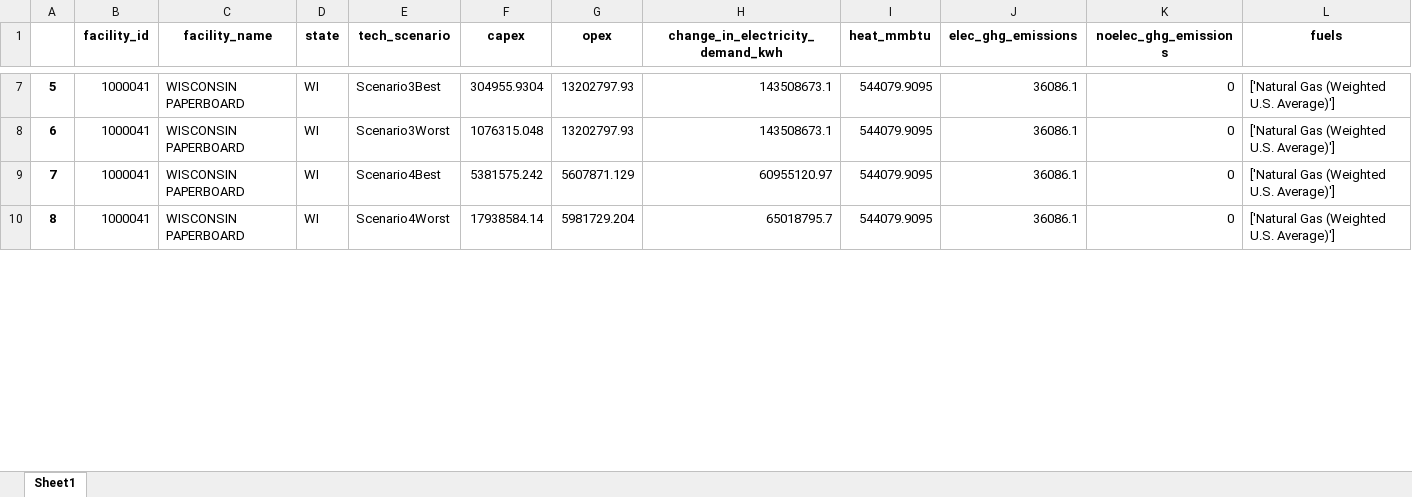
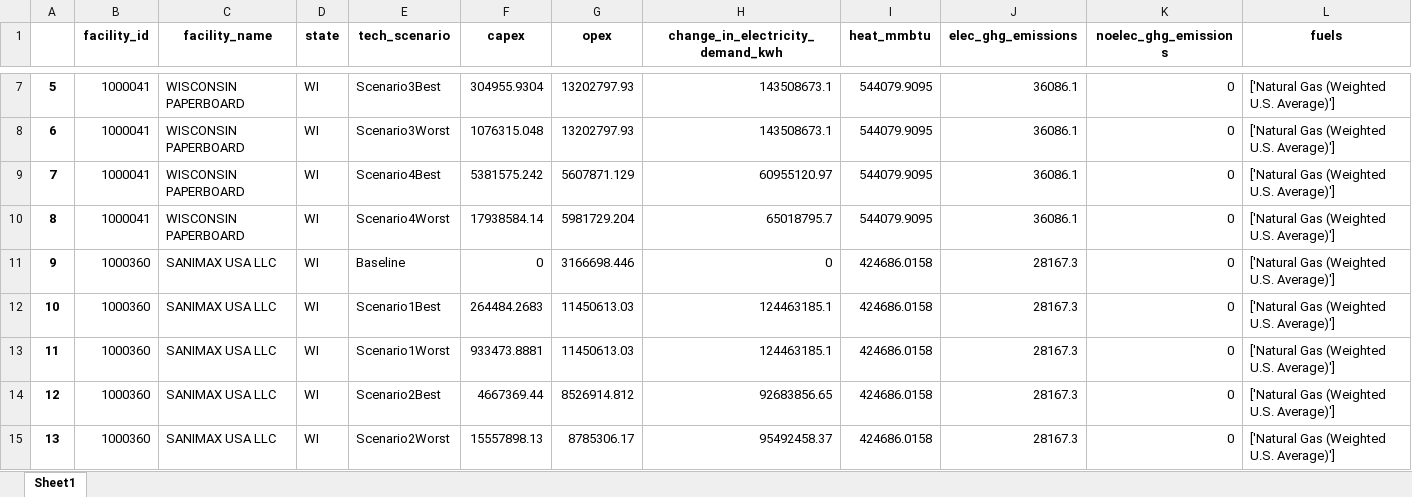
Before and after one commit to ISALGroup/Industrial-decarb, an Excel workbook: LCOH modelling/output/longform_WI.xlsx, sheet Sheet1, drawn as a sheet; only a part is shown, gaps mark what is left out; values as stored, in another font and other column widths than the file's, no borders; the diff covers the shown part only; the diff names each change by its address in the sheet, - before the commit and + after, or states it on an @@ line.

Commit message:
Added sectors to wisconsin longform

```diff
--- a/LCOH modelling/output/longform_WI.xlsx (sheet Sheet1)
+++ b/LCOH modelling/output/longform_WI.xlsx (sheet Sheet1)
+row 11: 9 | 1000360 | SANIMAX USA LLC | WI | Baseline | 0 | 3166698.446 | 0 | 424686.0158 | 28167.3 | 0 | ['Natural Gas (Weighted U.S. Average)']
+row 12: 10 | 1000360 | SANIMAX USA LLC | WI | Scenario1Best | 264484.2683 | 11450613.03 | 124463185.1 | 424686.0158 | 28167.3 | 0 | ['Natural Gas (Weighted U.S. Average)']
+row 13: 11 | 1000360 | SANIMAX USA LLC | WI | Scenario1Worst | 933473.8881 | 11450613.03 | 124463185.1 | 424686.0158 | 28167.3 | 0 | ['Natural Gas (Weighted U.S. Average)']
+row 14: 12 | 1000360 | SANIMAX USA LLC | WI | Scenario2Best | 4667369.44 | 8526914.812 | 92683856.65 | 424686.0158 | 28167.3 | 0 | ['Natural Gas (Weighted U.S. Average)']
+row 15: 13 | 1000360 | SANIMAX USA LLC | WI | Scenario2Worst | 15557898.13 | 8785306.17 | 95492458.37 | 424686.0158 | 28167.3 | 0 | ['Natural Gas (Weighted U.S. Average)']
```
Also changed, not shown: 13 added rows and row numbers in column A elsewhere in this sheet.
